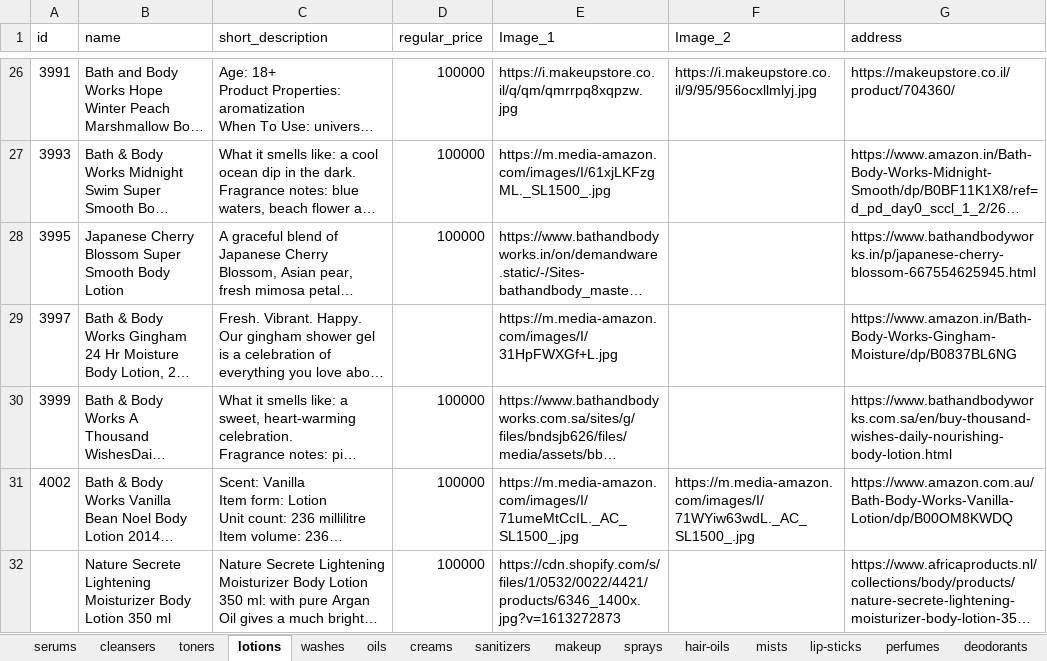
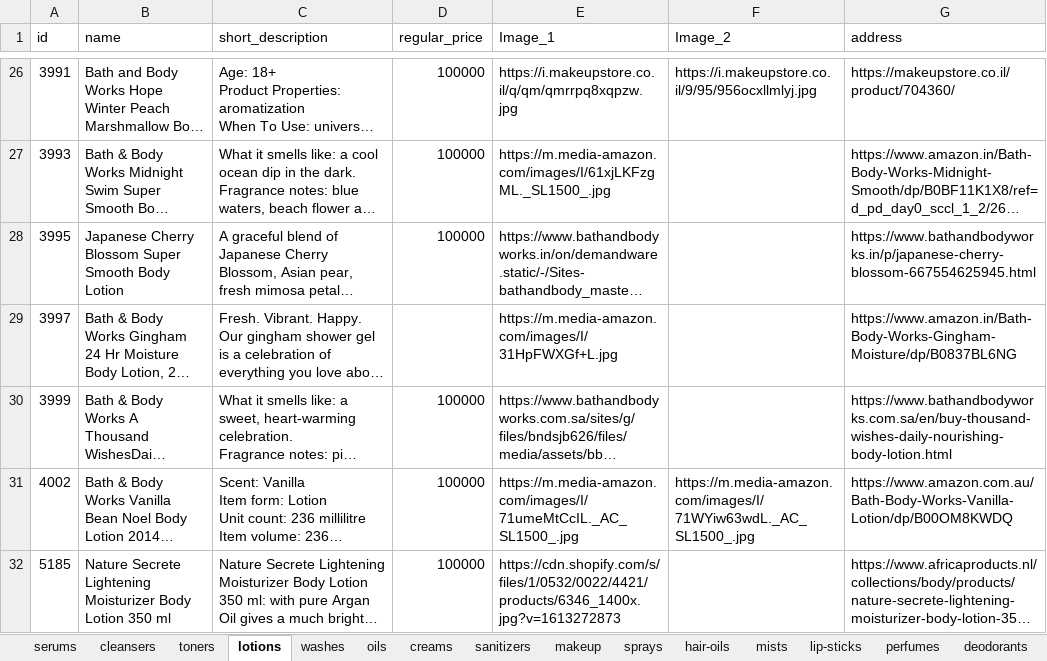
Before and after one commit to samuelitwaru/gquick-woocommmerce, an Excel workbook: sheets/cosmetics.xlsx, sheet lotions, drawn as a sheet; only a part is shown, gaps mark what is left out; long unchanged cells end in …; values as stored, in another font and other column widths than the file's, no borders; the diff covers the shown part only; the diff names each change by its address in the sheet, - before the commit and + after, or states it on an @@ line.

```diff
--- a/sheets/cosmetics.xlsx (sheet lotions)
+++ b/sheets/cosmetics.xlsx (sheet lotions)
-A32 (id): (empty)
+A32 (id): 5185
```
Also changed, not shown: 1 removed row elsewhere in this sheet, sheets/accessories.xlsx, sheets/electronics.xlsx, 15 other files.
